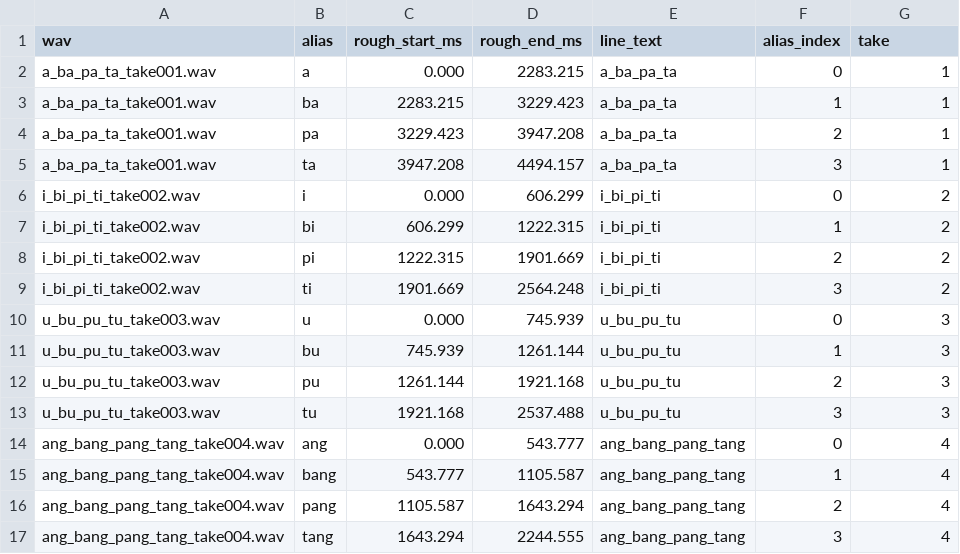
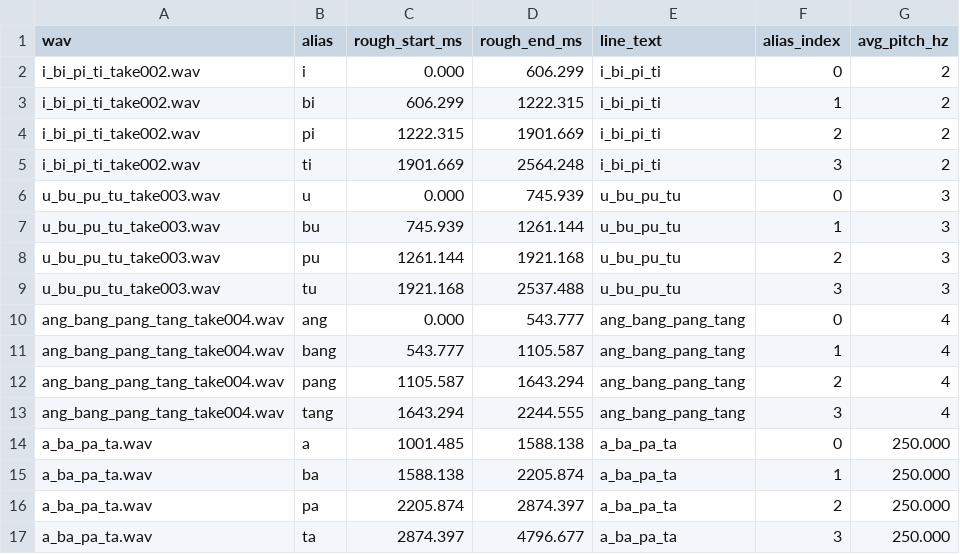
Before and after one commit to SenAkiShimo/Sin_oto_UTAU, a CSV file: data/new_recordings/recording_index.csv, drawn as a sheet.

```diff
--- a/data/new_recordings/recording_index.csv
+++ b/data/new_recordings/recording_index.csv
@@ -1,6 +1,2 @@
-wav,alias,rough_start_ms,rough_end_ms,line_text,alias_index,take
-a_ba_pa_ta_take001.wav,a,0.000,2283.215,a_ba_pa_ta,0,1
-a_ba_pa_ta_take001.wav,ba,2283.215,3229.423,a_ba_pa_ta,1,1
-a_ba_pa_ta_take001.wav,pa,3229.423,3947.208,a_ba_pa_ta,2,1
-a_ba_pa_ta_take001.wav,ta,3947.208,4494.157,a_ba_pa_ta,3,1
+wav,alias,rough_start_ms,rough_end_ms,line_text,alias_index,avg_pitch_hz
 i_bi_pi_ti_take002.wav,i,0.000,606.299,i_bi_pi_ti,0,2
@@ -17 +13,5 @@ ang_bang_pang_tang_take004.wav,pang,1105.587,1643.294,ang_bang_pang_tang,2,4
 ang_bang_pang_tang_take004.wav,tang,1643.294,2244.555,ang_bang_pang_tang,3,4
+a_ba_pa_ta.wav,a,1001.485,1588.138,a_ba_pa_ta,0,250.000
+a_ba_pa_ta.wav,ba,1588.138,2205.874,a_ba_pa_ta,1,250.000
+a_ba_pa_ta.wav,pa,2205.874,2874.397,a_ba_pa_ta,2,250.000
+a_ba_pa_ta.wav,ta,2874.397,4796.677,a_ba_pa_ta,3,250.000
```
Also changed, not shown: 8 other files.
